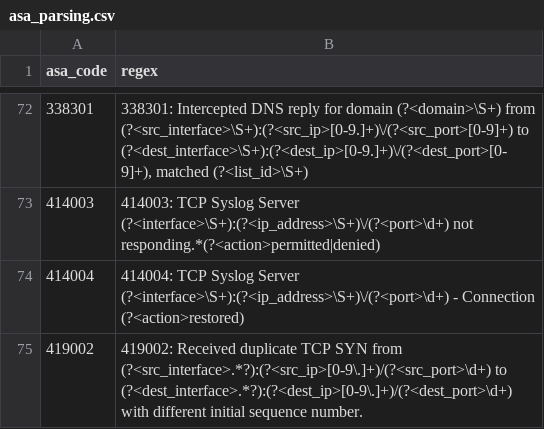
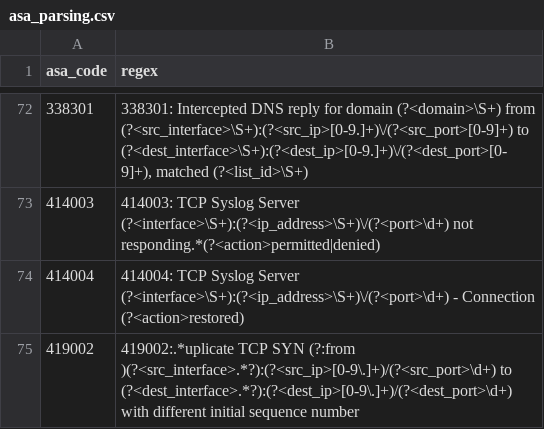
Before and after one commit to criblpacks/cribl-cisco-asa-cleanup, a CSV file: data/lookups/asa_parsing.csv, drawn as a sheet; only a part is shown, gaps mark what is left out; the diff covers the shown part only.

```diff
--- a/data/lookups/asa_parsing.csv
+++ b/data/lookups/asa_parsing.csv
@@ -74,2 +74,2 @@ asa_code,regex
 414004,414004: TCP Syslog Server (?<interface>\S+):(?<ip_address>\S+)\/(?<port>\d+) - Connection (?<action>restored)
-419002,419002: Received duplicate TCP SYN from (?<src_interface>.*?):(?<src_ip>[0-9\.]+)/(?<src_port>\d+) to (?<dest_interface>.*?):(?<dest_ip>[0-9\.]+)/(?<dest_port>\d+) with different initial sequence number.
+419002,419002:.*uplicate TCP SYN (?:from )(?<src_interface>.*?):(?<src_ip>[0-9\.]+)/(?<src_port>\d+) to (?<dest_interface>.*?):(?<dest_ip>[0-9\.]+)/(?<dest_port>\d+) with different initial sequence number
```
Also changed, not shown: 1 removed row elsewhere in this file, 6 other files.
